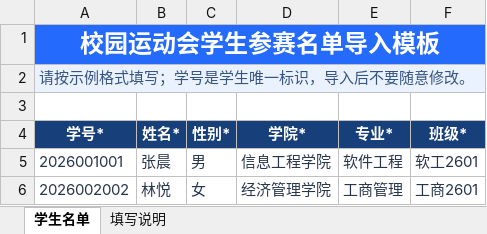
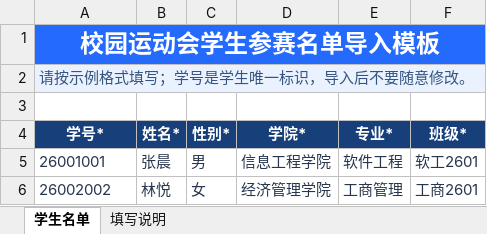
Before and after one commit to wangczaiyb/DF-School-Sports-Meet-Result-Management-System, an Excel workbook: outputs/sports-meet/学生参赛名单导入模板.xlsx, sheet 学生名单, drawn as a sheet; values as stored, in another font and other column widths than the file's, no borders; conditional formats and table styles not drawn; the diff names each change by its address in the sheet, - before the commit and + after, or states it on an @@ line.

```diff
--- a/outputs/sports-meet/学生参赛名单导入模板.xlsx (sheet 学生名单)
+++ b/outputs/sports-meet/学生参赛名单导入模板.xlsx (sheet 学生名单)
-A5 (学号*): 2026001001
+A5 (学号*): 26001001
-A6 (学号*): 2026002002
+A6 (学号*): 26002002
```
Also changed, not shown: sheet 填写说明, outputs/rope-check-01a133c3/跳绳功能检测报名表_八学院.xlsx, 29 other files.
